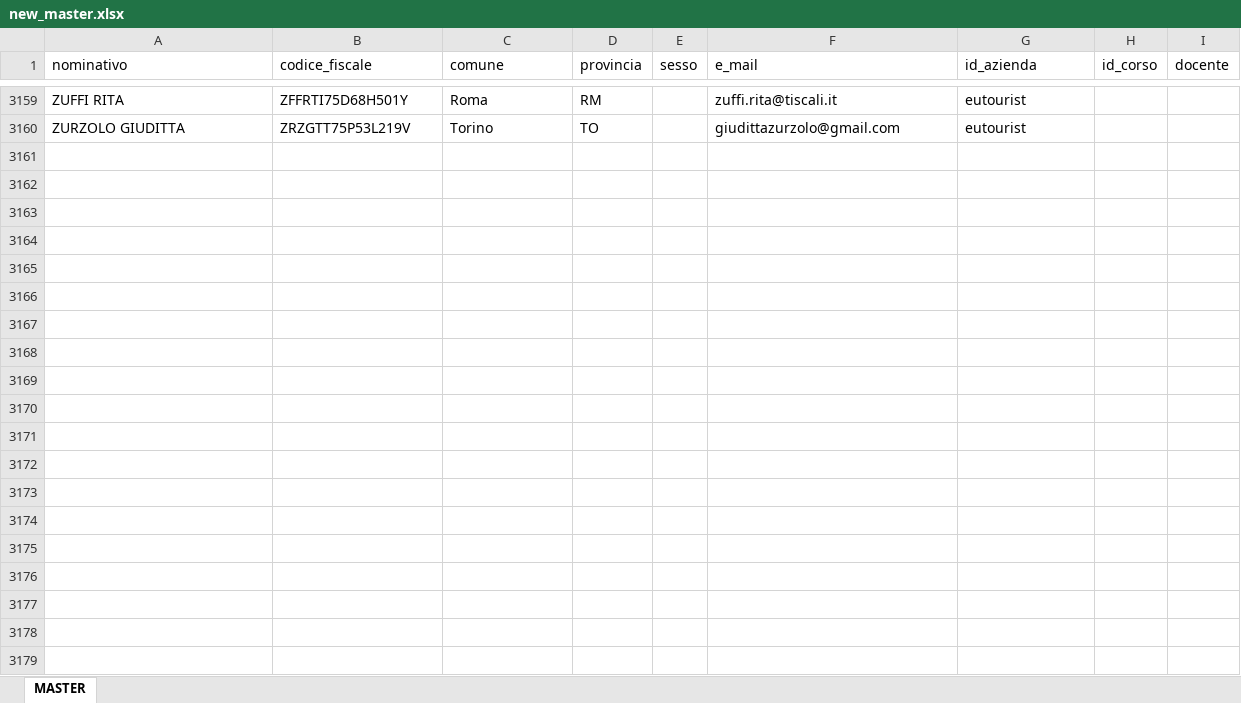
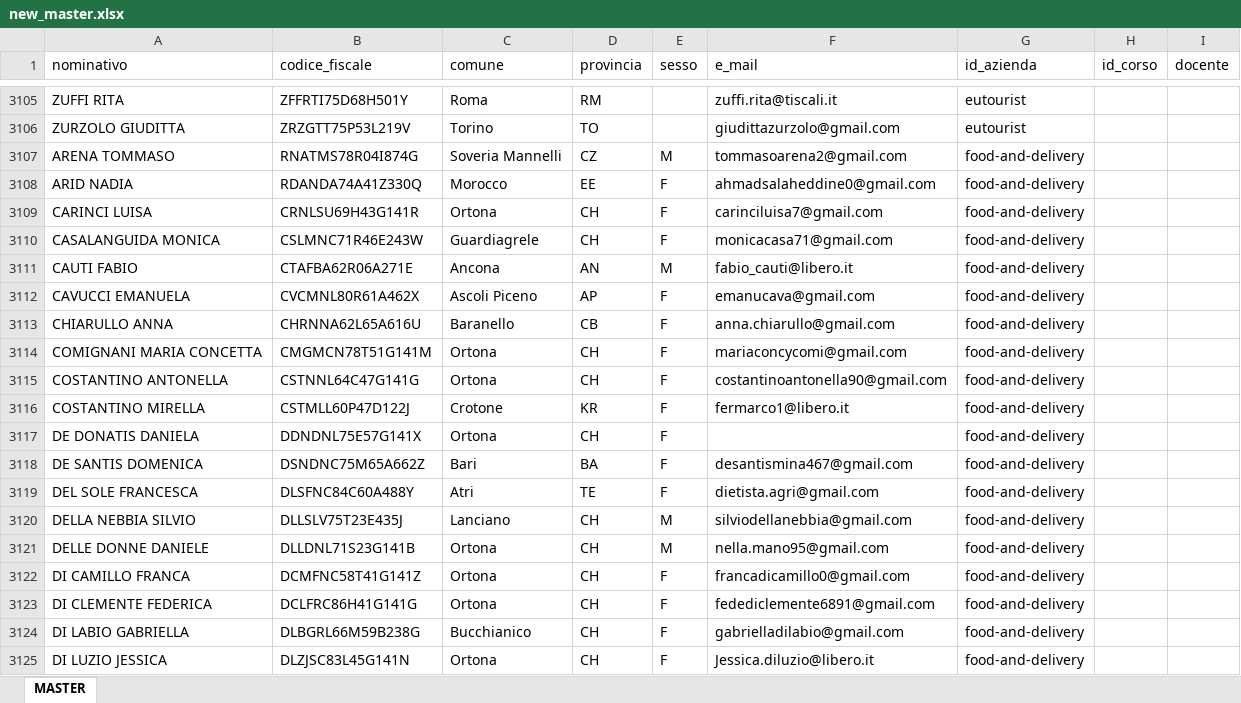
Before and after one commit to ZenZ3t4/Odoo-18-Construction-Mod, an Excel workbook: Attestati Corsi di Formazione/report_gen_data/db/new_master.xlsx, sheet MASTER, drawn as a sheet; only a part is shown, gaps mark what is left out; values as stored, in another font and other column widths than the file's, no borders; the diff covers the shown part only; the diff names each change by its address in the sheet, - before the commit and + after, or states it on an @@ line.

```diff
--- a/Attestati Corsi di Formazione/report_gen_data/db/new_master.xlsx (sheet MASTER)
+++ b/Attestati Corsi di Formazione/report_gen_data/db/new_master.xlsx (sheet MASTER)
+row 3107: ARENA TOMMASO | RNATMS78R04I874G | Soveria Mannelli | CZ | M | tommasoarena2@gmail.com | food-and-delivery
+row 3108: ARID NADIA | RDANDA74A41Z330Q | Morocco | EE | F | ahmadsalaheddine0@gmail.com | food-and-delivery
+row 3109: CARINCI LUISA | CRNLSU69H43G141R | Ortona | CH | F | carinciluisa7@gmail.com | food-and-delivery
+row 3110: CASALANGUIDA MONICA | CSLMNC71R46E243W | Guardiagrele | CH | F | monicacasa71@gmail.com | food-and-delivery
+row 3111: CAUTI FABIO | CTAFBA62R06A271E | Ancona | AN | M | fabio_cauti@libero.it | food-and-delivery
+row 3112: CAVUCCI EMANUELA | CVCMNL80R61A462X | Ascoli Piceno | AP | F | emanucava@gmail.com | food-and-delivery
+row 3113: CHIARULLO ANNA | CHRNNA62L65A616U | Baranello | CB | F | anna.chiarullo@gmail.com | food-and-delivery
+row 3114: COMIGNANI MARIA CONCETTA | CMGMCN78T51G141M | Ortona | CH | F | mariaconcycomi@gmail.com | food-and-delivery
+row 3115: COSTANTINO ANTONELLA | CSTNNL64C47G141G | Ortona | CH | F | costantinoantonella90@gmail.com | food-and-delivery
+row 3116: COSTANTINO MIRELLA | CSTMLL60P47D122J | Crotone | KR | F | fermarco1@libero.it | food-and-delivery
+row 3117: DE DONATIS DANIELA | DDNDNL75E57G141X | Ortona | CH | F |  | food-and-delivery
+row 3118: DE SANTIS DOMENICA | DSNDNC75M65A662Z | Bari | BA | F | desantismina467@gmail.com | food-and-delivery
+row 3119: DEL SOLE FRANCESCA | DLSFNC84C60A488Y | Atri | TE | F | dietista.agri@gmail.com | food-and-delivery
+row 3120: DELLA NEBBIA SILVIO | DLLSLV75T23E435J | Lanciano | CH | M | silviodellanebbia@gmail.com | food-and-delivery
+row 3121: DELLE DONNE DANIELE | DLLDNL71S23G141B | Ortona | CH | M | nella.mano95@gmail.com | food-and-delivery
+row 3122: DI CAMILLO FRANCA | DCMFNC58T41G141Z | Ortona | CH | F | francadicamillo0@gmail.com | food-and-delivery
+row 3123: DI CLEMENTE FEDERICA | DCLFRC86H41G141G | Ortona | CH | F | fedediclemente6891@gmail.com | food-and-delivery
+row 3124: DI LABIO GABRIELLA | DLBGRL66M59B238G | Bucchianico | CH | F | gabrielladilabio@gmail.com | food-and-delivery
+row 3125: DI LUZIO JESSICA | DLZJSC83L45G141N | Ortona | CH | F | Jessica.diluzio@libero.it | food-and-delivery
```
Also changed, not shown: 35 added rows and 54 removed rows elsewhere in this sheet, 2 other files.
